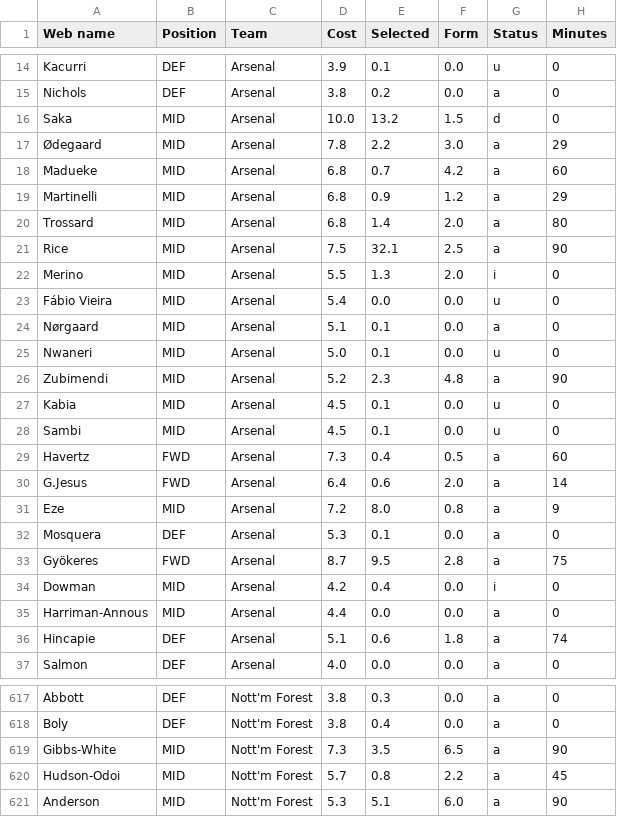
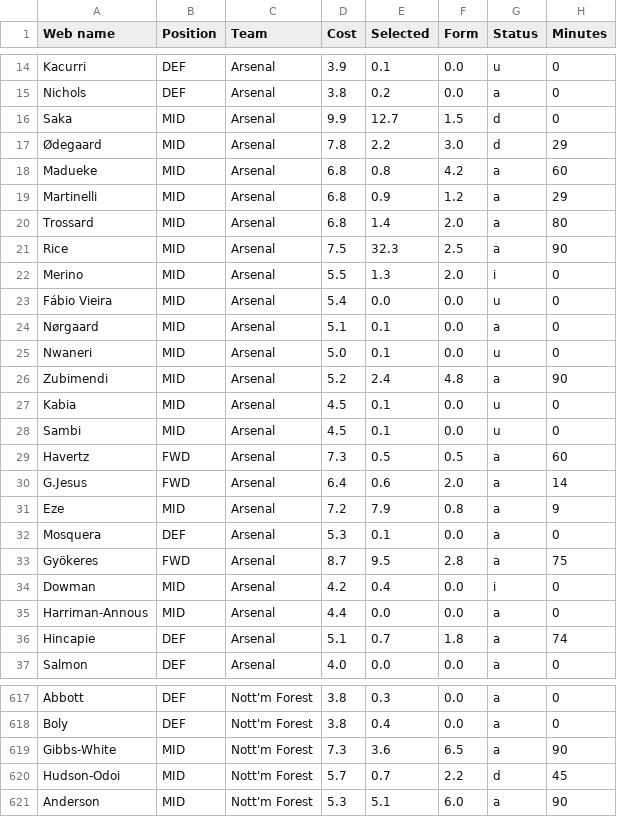
Before and after one commit to Dante777bm/fpl-data-collector, a CSV file: FPL_Data_2025-26/FPL_Data_GW_24.csv, drawn as a sheet; only a part is shown, gaps mark what is left out; the diff covers the shown part only; the diff names each change by its address in the sheet, - before the commit and + after, or states it on an @@ line.

```diff
--- a/FPL_Data_2025-26/FPL_Data_GW_24.csv
+++ b/FPL_Data_2025-26/FPL_Data_GW_24.csv
-D16 (Cost): 10.0
+D16 (Cost): 9.9
-E16 (Selected): 13.2
+E16 (Selected): 12.7
-G17 (Status): a
+G17 (Status): d
-E18 (Selected): 0.7
+E18 (Selected): 0.8
-E21 (Selected): 32.1
+E21 (Selected): 32.3
-E26 (Selected): 2.3
+E26 (Selected): 2.4
-E29 (Selected): 0.4
+E29 (Selected): 0.5
-E31 (Selected): 8.0
+E31 (Selected): 7.9
-E36 (Selected): 0.6
+E36 (Selected): 0.7
-E619 (Selected): 3.5
+E619 (Selected): 3.6
-E620 (Selected): 0.8
+E620 (Selected): 0.7
-G620 (Status): a
+G620 (Status): d
```
Also changed, not shown: 73 edited cells elsewhere in this file, 1 other file.
